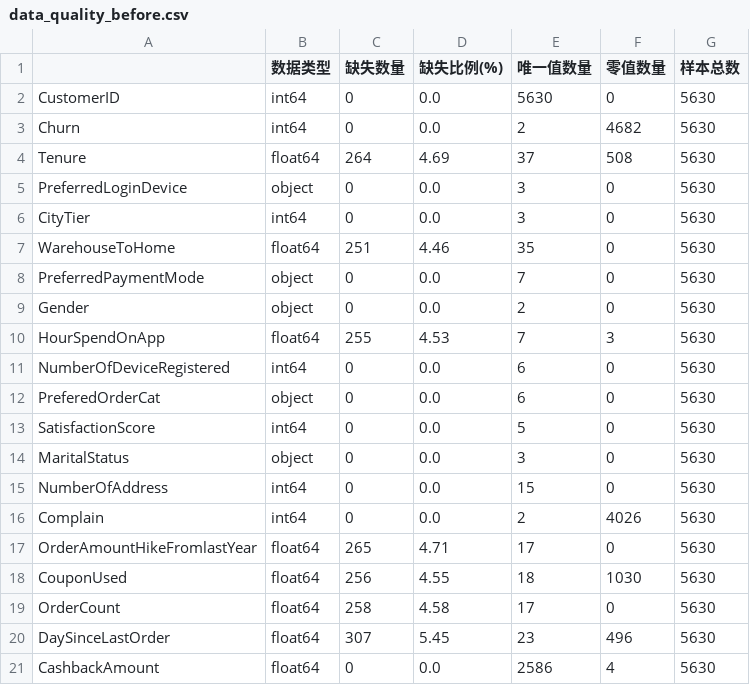
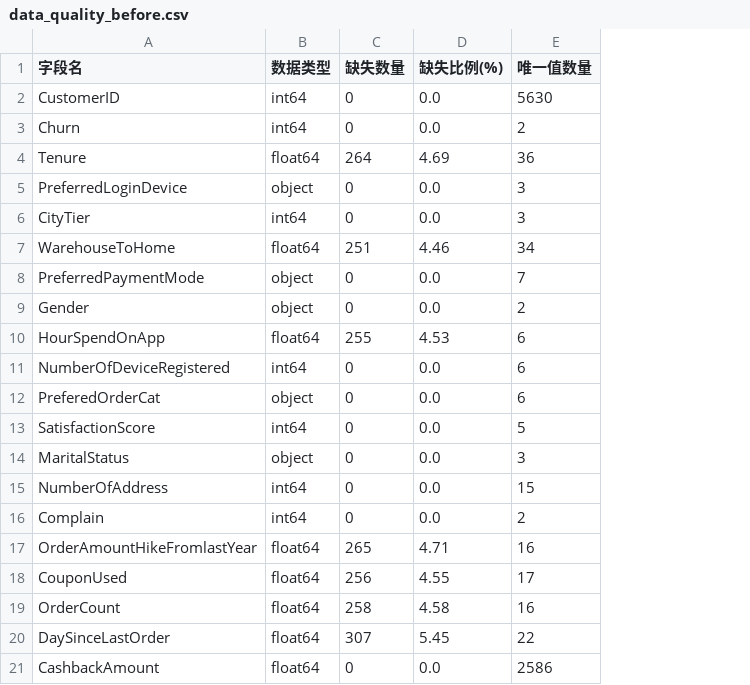
Before and after one commit to qingyunie/muc-commerce-3-24012468, a CSV file: output/day04_project/data_quality_before.csv, drawn as a sheet; the diff names each change by its address in the sheet, - before the commit and + after, or states it on an @@ line.

```diff
--- a/output/day04_project/data_quality_before.csv
+++ b/output/day04_project/data_quality_before.csv
-column F (零值数量), rows 2-21: 0 | 4682 | 508 | 0 | 0 | 0 | 0 | 0 | 3 | 0 | 0 | 0 | 0 | 0 | 4026 | 0 | 1030 | 0 | 496 | 4
-column G (样本总数), rows 2-21: all 5630
-A1: (empty)
+A1: 字段名
-E4 (唯一值数量): 37
+E4 (唯一值数量): 36
-E7 (唯一值数量): 35
+E7 (唯一值数量): 34
-E10 (唯一值数量): 7
+E10 (唯一值数量): 6
-E17 (唯一值数量): 17
+E17 (唯一值数量): 16
-E18 (唯一值数量): 18
+E18 (唯一值数量): 17
-E19 (唯一值数量): 17
+E19 (唯一值数量): 16
-E20 (唯一值数量): 23
+E20 (唯一值数量): 22
```
Also changed, not shown: output/day04_project/data_quality_after.csv, 10 other files.
